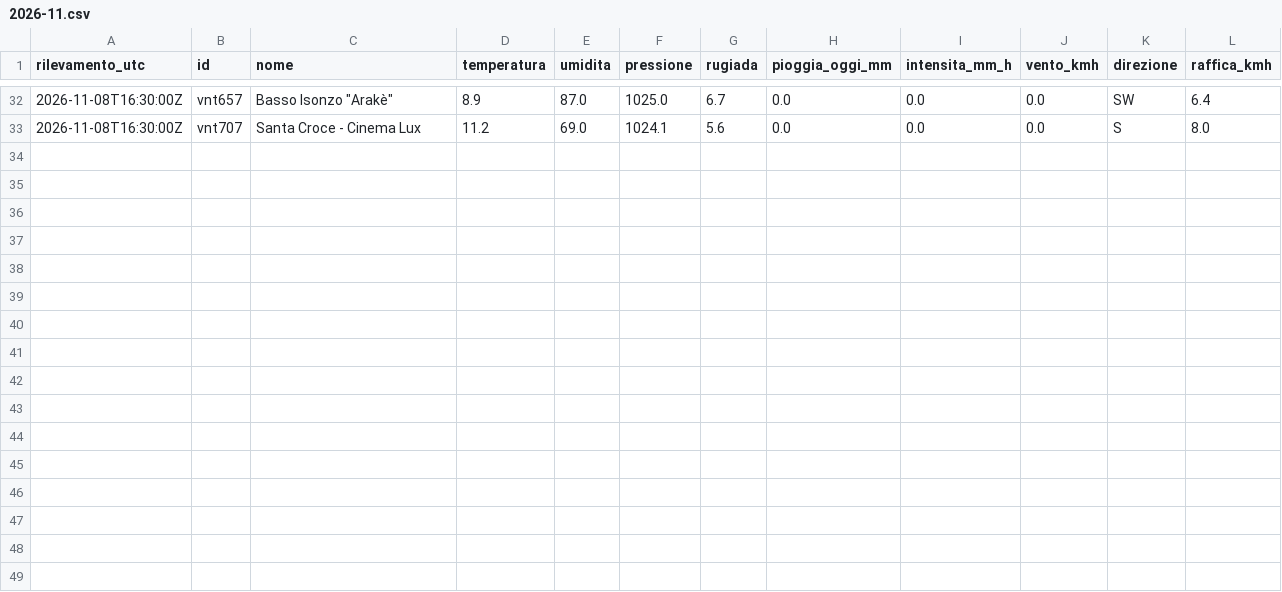
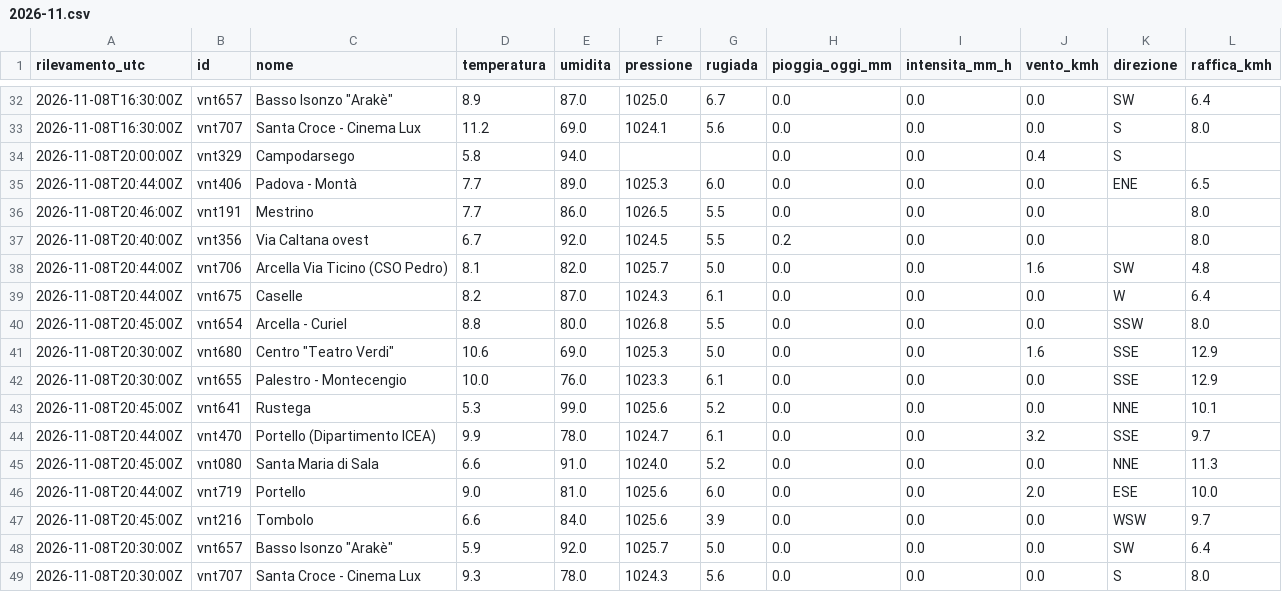
Before and after one commit to simone-9/meteonetwork, a CSV file: data/storico/2026-11.csv, drawn as a sheet; only a part is shown, gaps mark what is left out.

```diff
--- a/data/storico/2026-11.csv
+++ b/data/storico/2026-11.csv
@@ -33 +33,17 @@ rilevamento_utc,id,nome,temperatura,umidita,pressione,rugiada,pioggia_oggi_mm,in
 2026-11-08T16:30:00Z,vnt707,Santa Croce - Cinema Lux,11.2,69.0,1024.1,5.6,0.0,0.0,0.0,S,8.0
+2026-11-08T20:00:00Z,vnt329,Campodarsego,5.8,94.0,,,0.0,0.0,0.4,S,
+2026-11-08T20:44:00Z,vnt406,Padova - Montà,7.7,89.0,1025.3,6.0,0.0,0.0,0.0,ENE,6.5
+2026-11-08T20:46:00Z,vnt191,Mestrino,7.7,86.0,1026.5,5.5,0.0,0.0,0.0,,8.0
+2026-11-08T20:40:00Z,vnt356,Via Caltana ovest,6.7,92.0,1024.5,5.5,0.2,0.0,0.0,,8.0
+2026-11-08T20:44:00Z,vnt706,Arcella Via Ticino (CSO Pedro),8.1,82.0,1025.7,5.0,0.0,0.0,1.6,SW,4.8
+2026-11-08T20:44:00Z,vnt675,Caselle,8.2,87.0,1024.3,6.1,0.0,0.0,0.0,W,6.4
+2026-11-08T20:45:00Z,vnt654,Arcella - Curiel,8.8,80.0,1026.8,5.5,0.0,0.0,0.0,SSW,8.0
+2026-11-08T20:30:00Z,vnt680,"Centro ""Teatro Verdi""",10.6,69.0,1025.3,5.0,0.0,0.0,1.6,SSE,12.9
+2026-11-08T20:30:00Z,vnt655,Palestro - Montecengio,10.0,76.0,1023.3,6.1,0.0,0.0,0.0,SSE,12.9
+2026-11-08T20:45:00Z,vnt641,Rustega,5.3,99.0,1025.6,5.2,0.0,0.0,0.0,NNE,10.1
+2026-11-08T20:44:00Z,vnt470,Portello (Dipartimento ICEA),9.9,78.0,1024.7,6.1,0.0,0.0,3.2,SSE,9.7
+2026-11-08T20:45:00Z,vnt080,Santa Maria di Sala,6.6,91.0,1024.0,5.2,0.0,0.0,0.0,NNE,11.3
+2026-11-08T20:44:00Z,vnt719,Portello,9.0,81.0,1025.6,6.0,0.0,0.0,2.0,ESE,10.0
+2026-11-08T20:45:00Z,vnt216,Tombolo,6.6,84.0,1025.6,3.9,0.0,0.0,0.0,WSW,9.7
+2026-11-08T20:30:00Z,vnt657,"Basso Isonzo ""Arakè""",5.9,92.0,1025.7,5.0,0.0,0.0,0.0,SW,6.4
+2026-11-08T20:30:00Z,vnt707,Santa Croce - Cinema Lux,9.3,78.0,1024.3,5.6,0.0,0.0,0.0,S,8.0
```
Also changed, not shown: 1 other file.
